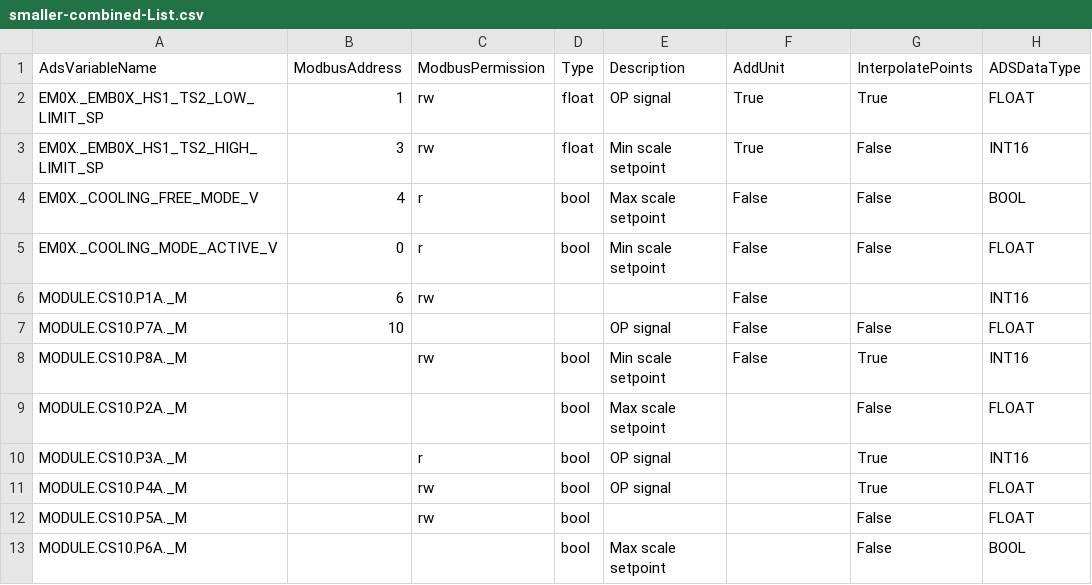
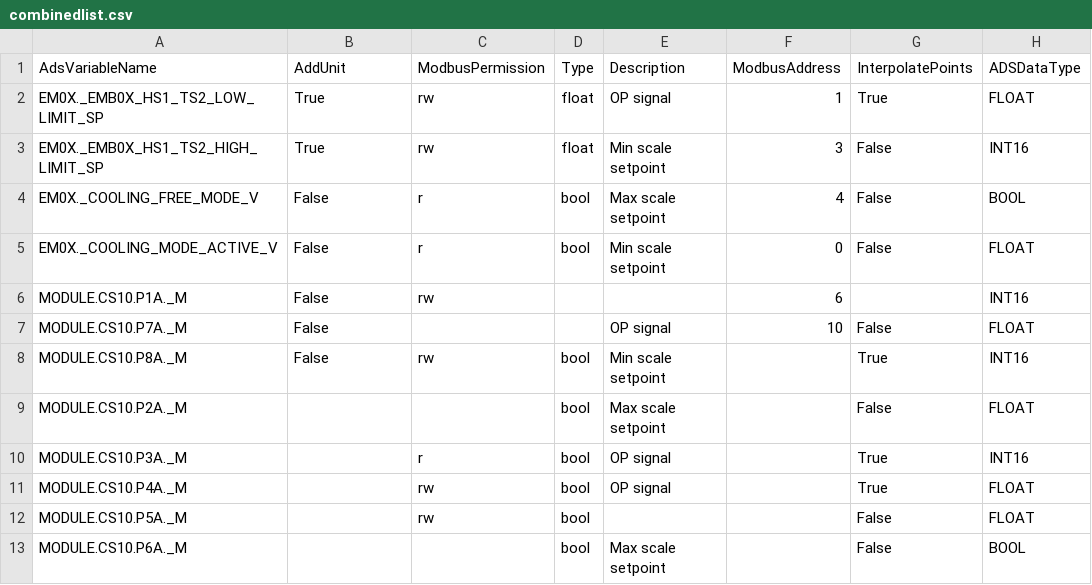
Before and after one commit to Ottowski/CompressedListCSV, a CSV file: SmallerCompressedListCSV/SmallerCompressedListCSV/bin/Debug/net8.0/combinedlist.csv (was SmallerCompressedListCSV/SmallerCompressedListCSV/bin/Debug/net8.0/smaller-combined-List.csv), drawn as a sheet.

Commit message:
some smaller updates

```diff
--- a/SmallerCompressedListCSV/SmallerCompressedListCSV/bin/Debug/net8.0/smaller-combined-List.csv
+++ b/SmallerCompressedListCSV/SmallerCompressedListCSV/bin/Debug/net8.0/combinedlist.csv
@@ -1,9 +1,9 @@
-AdsVariableName,ModbusAddress,ModbusPermission,Type,Description,AddUnit,InterpolatePoints,ADSDataType
-EM0X._EMB0X_HS1_TS2_LOW_LIMIT_SP,1,rw,float,OP signal,True,True,FLOAT
-EM0X._EMB0X_HS1_TS2_HIGH_LIMIT_SP,3,rw,float,Min scale setpoint,True,False,INT16
-EM0X._COOLING_FREE_MODE_V,4,r,bool,Max scale setpoint,False,False,BOOL
-EM0X._COOLING_MODE_ACTIVE_V,0,r,bool,Min scale setpoint,False,False,FLOAT
-MODULE.CS10.P1A._M,6,rw,,,False,,INT16
-MODULE.CS10.P7A._M,10,,,OP signal,False,False,FLOAT
-MODULE.CS10.P8A._M,,rw," bool",Min scale setpoint,False,True,INT16
+AdsVariableName,AddUnit,ModbusPermission,Type,Description,ModbusAddress,InterpolatePoints,ADSDataType
+EM0X._EMB0X_HS1_TS2_LOW_LIMIT_SP,True,rw,float,OP signal,1,True,FLOAT
+EM0X._EMB0X_HS1_TS2_HIGH_LIMIT_SP,True,rw,float,Min scale setpoint,3,False,INT16
+EM0X._COOLING_FREE_MODE_V,False,r,bool,Max scale setpoint,4,False,BOOL
+EM0X._COOLING_MODE_ACTIVE_V,False,r,bool,Min scale setpoint,0,False,FLOAT
+MODULE.CS10.P1A._M,False,rw,,,6,,INT16
+MODULE.CS10.P7A._M,False,,,OP signal,10,False,FLOAT
+MODULE.CS10.P8A._M,False,rw," bool",Min scale setpoint,,True,INT16
 MODULE.CS10.P2A._M,,," bool",Max scale setpoint,,False,FLOAT
```
Also changed, not shown: 16 other files.
